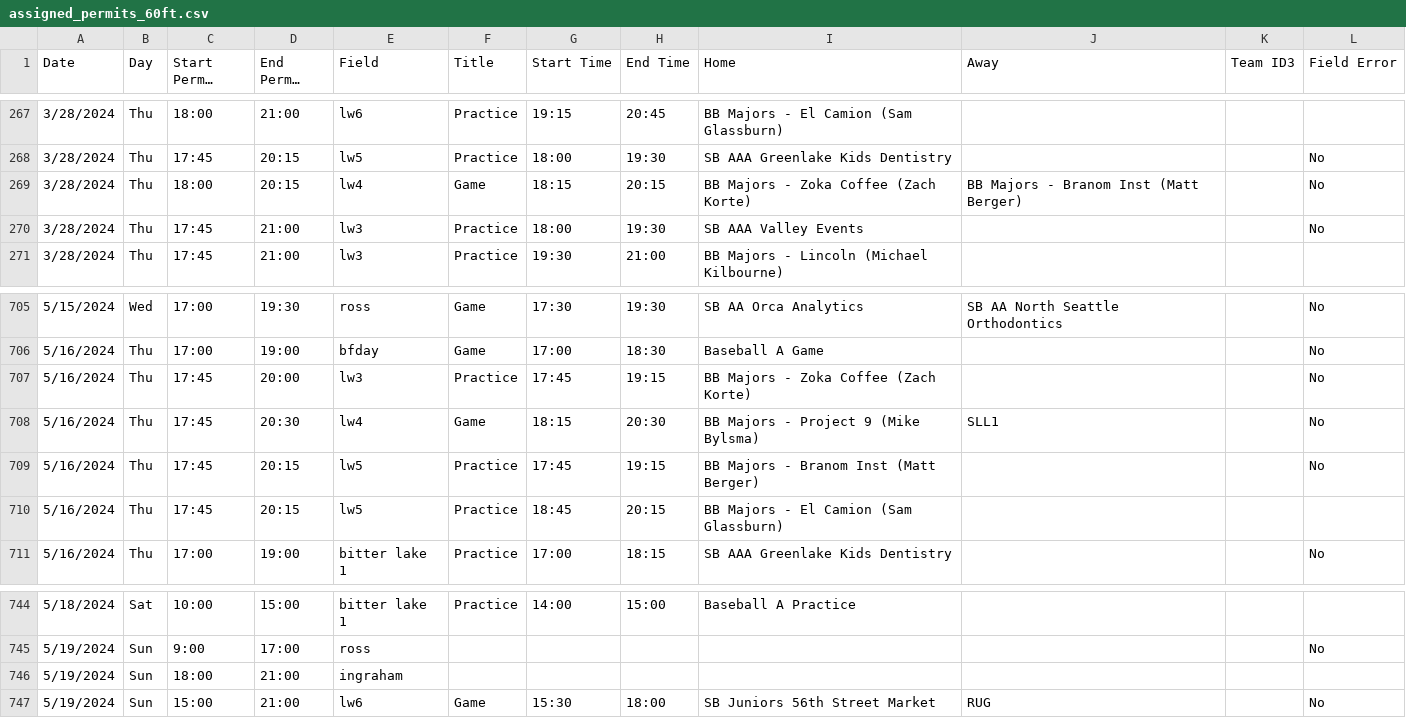
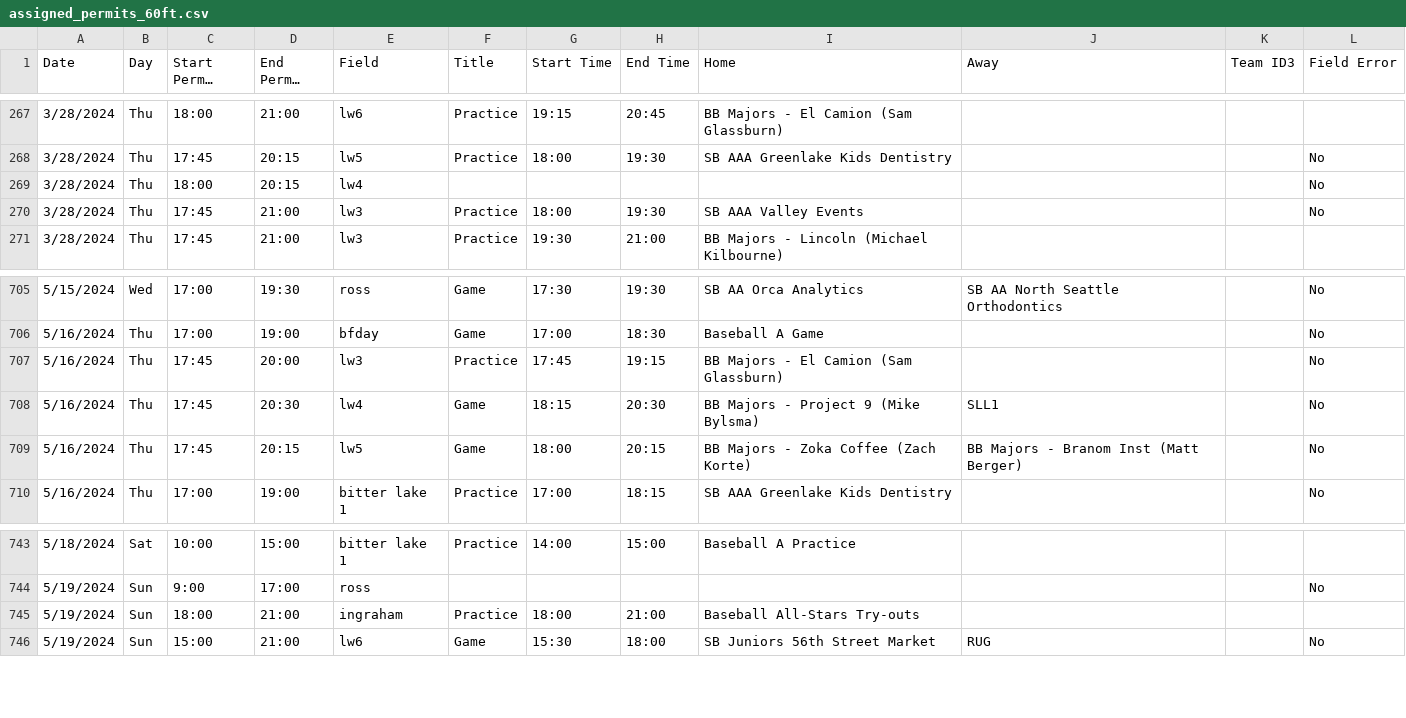
Before and after one commit to ncllball/ncll-schedule, a CSV file: assigned_permits_60ft.csv, drawn as a sheet; only a part is shown, gaps mark what is left out; long unchanged cells end in …; removed rows and columns are numbered as before the commit, all else as after; the diff names each change by its address in the sheet, - before the commit and + after, or states it on an @@ line.

Commit message:
Updates

```diff
--- a/assigned_permits_60ft.csv
+++ b/assigned_permits_60ft.csv
-F269 (Title): Game
+F269 (Title): (empty)
-G269 (Start Time): 18:15
+G269 (Start Time): (empty)
-H269 (End Time): 20:15
+H269 (End Time): (empty)
-I269 (Home): BB Majors - Zoka Coffee (Zach Korte)
+I269 (Home): (empty)
-J269 (Away): BB Majors - Branom Inst (Matt Berger)
+J269 (Away): (empty)
-I707 (Home): BB Majors - Zoka Coffee (Zach Korte)
+I707 (Home): BB Majors - El Camion (Sam Glassburn)
-F709 (Title): Practice
+F709 (Title): Game
-G709 (Start Time): 17:45
+G709 (Start Time): 18:00
-H709 (End Time): 19:15
+H709 (End Time): 20:15
-I709 (Home): BB Majors - Branom Inst (Matt Berger)
+I709 (Home): BB Majors - Zoka Coffee (Zach Korte)
-J709 (Away): (empty)
+J709 (Away): BB Majors - Branom Inst (Matt Berger)
-row 710: 5/16/2024 | Thu | 17:45 | 20:15 | lw5 | Practice | 18:45 | 20:15 | BB Majors - El Camion (Sam Glassburn)
-F745 (Title): (empty)
+F745 (Title): Practice
-G745 (Start Time): (empty)
+G745 (Start Time): 18:00
-H745 (End Time): (empty)
+H745 (End Time): 21:00
-I745 (Home): (empty)
+I745 (Home): Baseball All-Stars Try-outs
```
